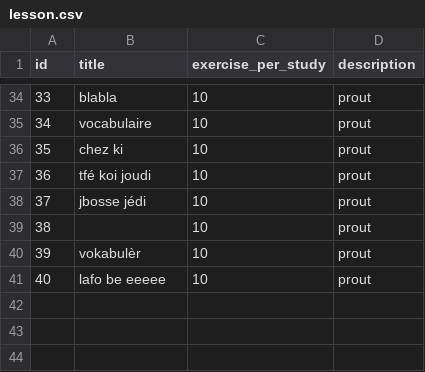
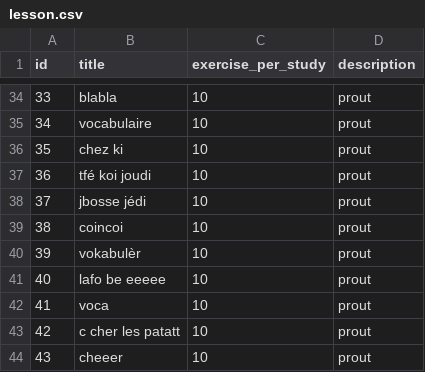
Before and after one commit to simonballuais/duolingros, a CSV file: fixture/lesson.csv, drawn as a sheet; only a part is shown, gaps mark what is left out.

```diff
--- a/fixture/lesson.csv
+++ b/fixture/lesson.csv
@@ -38,4 +38,7 @@ id;title;exercise_per_study;description
 37;jbosse jédi;10;prout
-38;;10;prout
+38;coincoi;10;prout
 39;vokabulèr;10;prout
 40;lafo be eeeee;10;prout
+41;voca;10;prout
+42;c cher les patatt;10;prout
+43;cheeer;10;prout
```
Also changed, not shown: fixture/exercise.csv.
